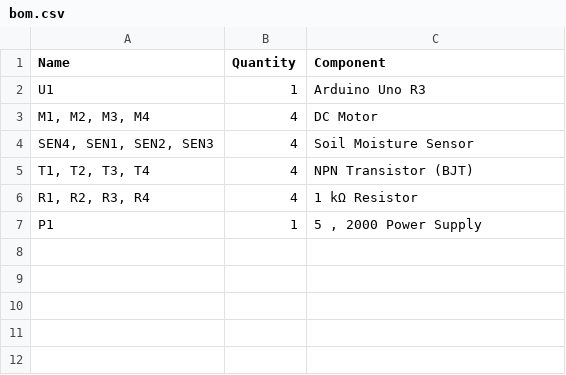
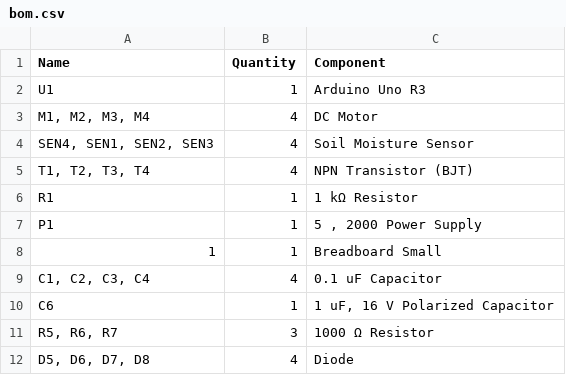
Before and after one commit to raul0084/irrigation, a CSV file: hardware/bom.csv, drawn as a sheet; removed rows and columns are numbered as before the commit, all else as after; the diff names each change by its address in the sheet, - before the commit and + after, or states it on an @@ line.

Commit message:
added safety hardware (capacitors & diodes)

```diff
--- a/hardware/bom.csv
+++ b/hardware/bom.csv
-row 6: R1, R2, R3, R4 | 4 | 1 kΩ Resistor
+row 6: R1 | 1 | 1 kΩ Resistor
+row 8: 1 | 1 | Breadboard Small
+row 9: C1, C2, C3, C4 | 4 | 0.1 uF Capacitor
+row 10: C6 | 1 | 1 uF, 16 V Polarized Capacitor
+row 11: R5, R6, R7 | 3 | 1000 Ω Resistor
+row 12: D5, D6, D7, D8 | 4 | Diode
```
Also changed, not shown: 5 other files.
